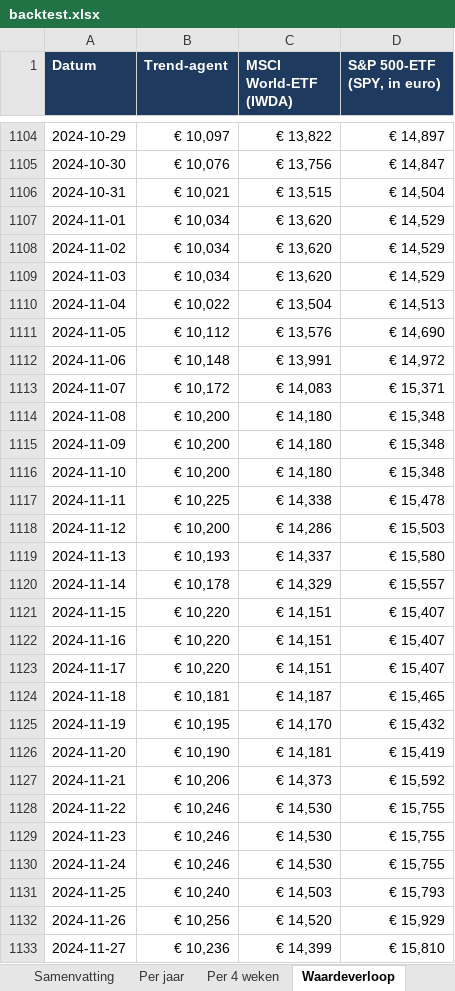
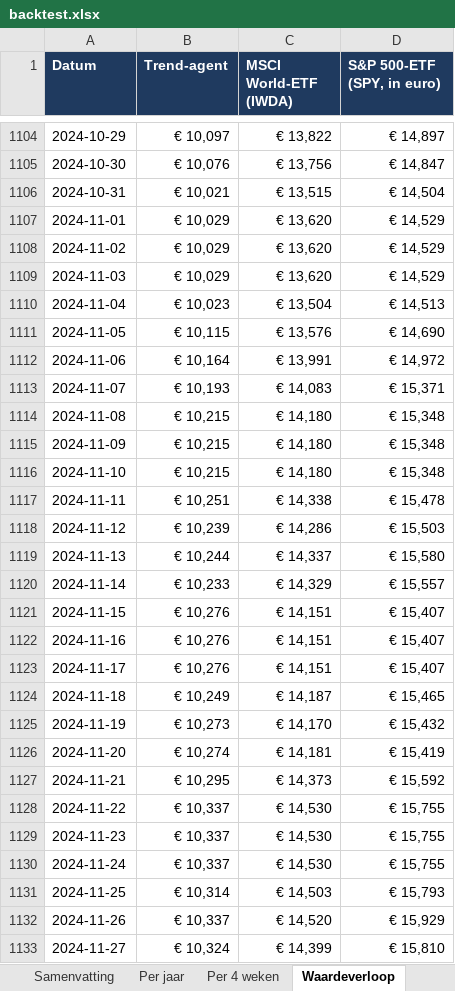
Before and after one commit to Sewpersonic/trend-agent, an Excel workbook: backtest/resultaten/backtest.xlsx, sheet Waardeverloop, drawn as a sheet; only a part is shown, gaps mark what is left out; values as stored, in another font and other column widths than the file's, no borders; the diff covers the shown part only; the diff names each change by its address in the sheet, - before the commit and + after, or states it on an @@ line.

```diff
--- a/backtest/resultaten/backtest.xlsx (sheet Waardeverloop)
+++ b/backtest/resultaten/backtest.xlsx (sheet Waardeverloop)
-B1107:B1109 (Trend-agent): € 10,034
+B1107:B1109 (Trend-agent): € 10,029
-B1110 (Trend-agent): € 10,022
+B1110 (Trend-agent): € 10,023
-B1111 (Trend-agent): € 10,112
+B1111 (Trend-agent): € 10,115
-B1112 (Trend-agent): € 10,148
+B1112 (Trend-agent): € 10,164
-B1113 (Trend-agent): € 10,172
+B1113 (Trend-agent): € 10,193
-B1114:B1116 (Trend-agent): € 10,200
+B1114:B1116 (Trend-agent): € 10,215
-B1117 (Trend-agent): € 10,225
+B1117 (Trend-agent): € 10,251
-B1118 (Trend-agent): € 10,200
+B1118 (Trend-agent): € 10,239
-B1119 (Trend-agent): € 10,193
+B1119 (Trend-agent): € 10,244
-B1120 (Trend-agent): € 10,178
+B1120 (Trend-agent): € 10,233
-B1121:B1123 (Trend-agent): € 10,220
+B1121:B1123 (Trend-agent): € 10,276
-B1124 (Trend-agent): € 10,181
+B1124 (Trend-agent): € 10,249
-B1125 (Trend-agent): € 10,195
+B1125 (Trend-agent): € 10,273
-B1126 (Trend-agent): € 10,190
+B1126 (Trend-agent): € 10,274
-B1127 (Trend-agent): € 10,206
+B1127 (Trend-agent): € 10,295
-B1128:B1130 (Trend-agent): € 10,246
+B1128:B1130 (Trend-agent): € 10,337
-B1131 (Trend-agent): € 10,240
+B1131 (Trend-agent): € 10,314
-B1132 (Trend-agent): € 10,256
+B1132 (Trend-agent): € 10,337
-B1133 (Trend-agent): € 10,236
+B1133 (Trend-agent): € 10,324
```
Also changed, not shown: 691 edited cells elsewhere in this sheet, sheet Trades, sheet Samenvatting, sheet Per jaar, sheet Per 4 weken, backtest/controle-alleen-etf/backtest.xlsx, backtest/controle-zonder-crypto/backtest.xlsx, 9 other files.
